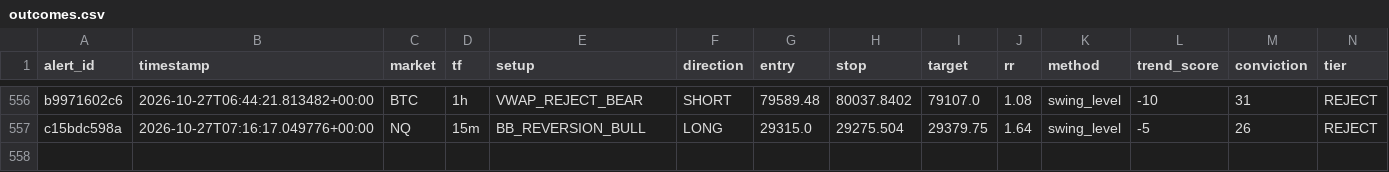
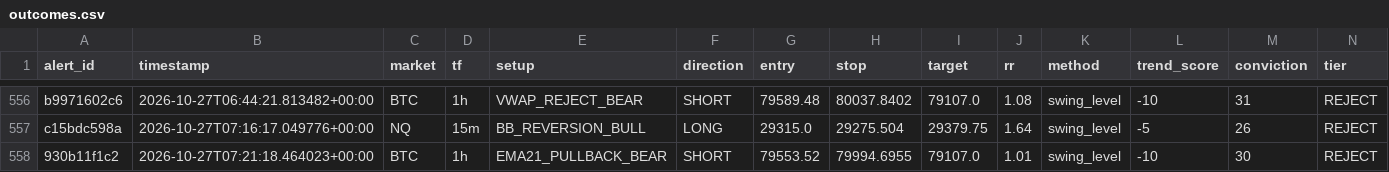
Before and after one commit to kdubsk1/bot, a CSV file: outcomes.csv, drawn as a sheet; only a part is shown, gaps mark what is left out; rows hold the shown columns only; the diff names each change by its address in the sheet, - before the commit and + after, or states it on an @@ line.

Commit message:
Ledger: 2026-10-27 07:31 UTC

```diff
--- a/outcomes.csv
+++ b/outcomes.csv
+row 558: 930b11f1c2 | 2026-10-27T07:21:18.464023+00:00 | BTC | 1h | EMA21_PULLBACK_BEAR | SHORT | 79553.52 | 79994.6955 | 79107.0 | 1.01 | swing_level | -10 | 30 | REJECT
```
